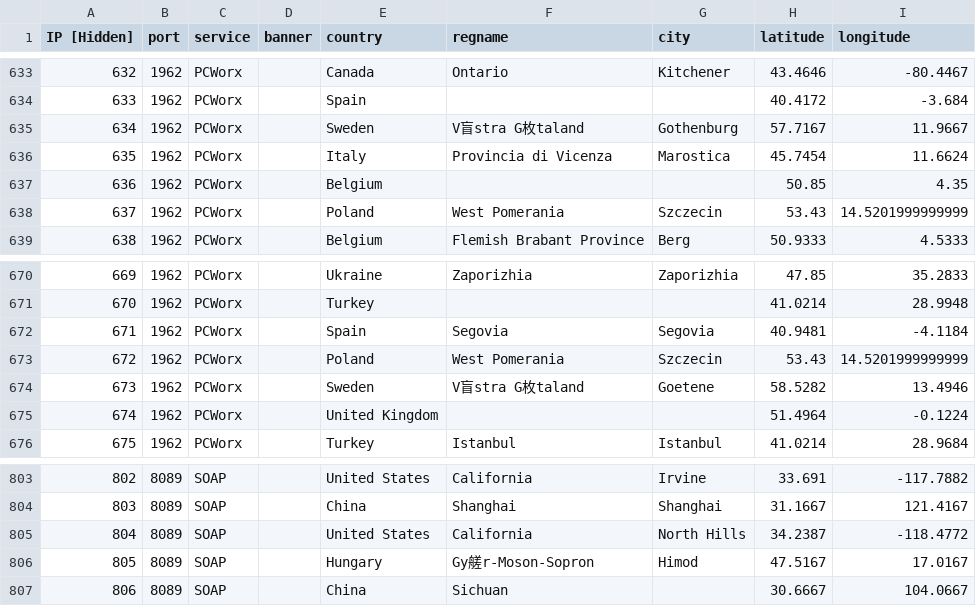
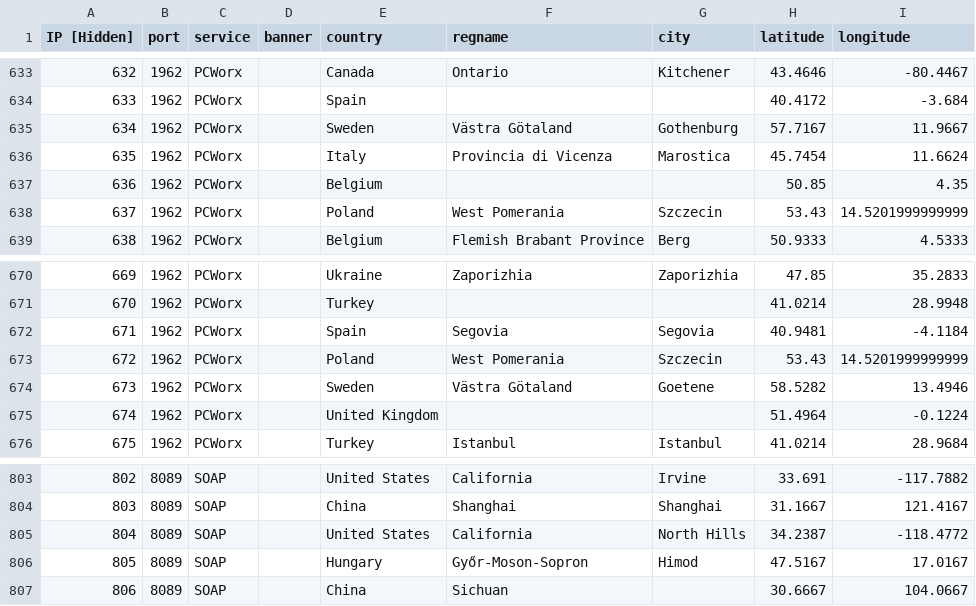
Before and after one commit to zh250/Banner-Data-Cheatsheet, a CSV file: port scanner sample.csv, drawn as a sheet; only a part is shown, gaps mark what is left out; the diff covers the shown part only.

```diff
--- a/port scanner sample.csv
+++ b/port scanner sample.csv
@@ -634,3 +634,3 @@ IP [Hidden],port,service,banner,country,regname,city,latitude,longitude
 633,1962,PCWorx,,Spain,,,40.4172,-3.684
-634,1962,PCWorx,,Sweden,V盲stra G枚taland,Gothenburg,57.7167,11.9667
+634,1962,PCWorx,,Sweden,Västra Götaland,Gothenburg,57.7167,11.9667
 635,1962,PCWorx,,Italy,Provincia di Vicenza,Marostica,45.7454,11.6624
@@ -673,3 +673,3 @@ IP [Hidden],port,service,banner,country,regname,city,latitude,longitude
 672,1962,PCWorx,,Poland,West Pomerania,Szczecin,53.43,14.5201999999999
-673,1962,PCWorx,,Sweden,V盲stra G枚taland,Goetene,58.5282,13.4946
+673,1962,PCWorx,,Sweden,Västra Götaland,Goetene,58.5282,13.4946
 674,1962,PCWorx,,United Kingdom,,,51.4964,-0.1224
@@ -805,3 +805,3 @@ IP [Hidden],port,service,banner,country,regname,city,latitude,longitude
 804,8089,SOAP,,United States,California,North Hills,34.2387,-118.4772
-805,8089,SOAP,,Hungary,Gy艖r-Moson-Sopron,Himod,47.5167,17.0167
+805,8089,SOAP,,Hungary,Győr-Moson-Sopron,Himod,47.5167,17.0167
 806,8089,SOAP,,China,Sichuan,,30.6667,104.0667
```
Also changed, not shown: 16 edited cells elsewhere in this file.
